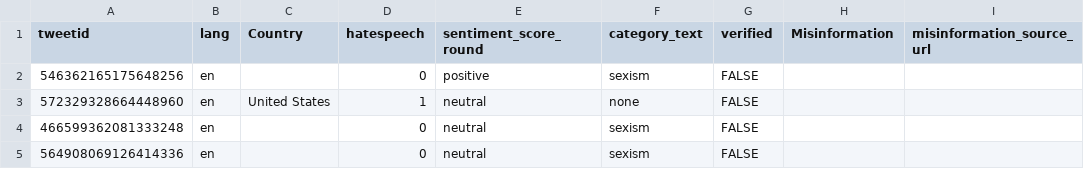
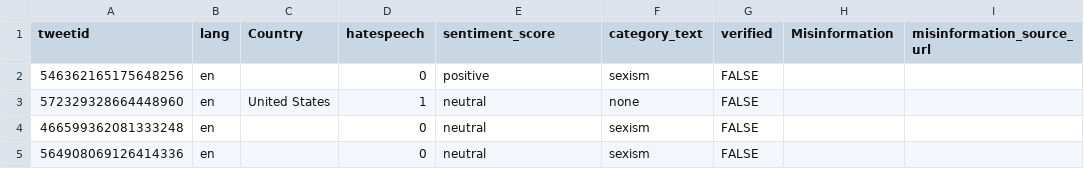
Before and after one commit to Gautamshahi/tweetinfo, a CSV file: data/tweetinfo_data.csv, drawn as a sheet; only a part is shown.

Commit message:
Update tweetinfo_data.csv

```diff
--- a/data/tweetinfo_data.csv
+++ b/data/tweetinfo_data.csv
@@ -1,2 +1,2 @@
-tweetid,lang,Country,hatespeech,sentiment_score_round,category_text,verified,Misinformation,misinformation_source_url
+tweetid,lang,Country,hatespeech,sentiment_score,category_text,verified,Misinformation,misinformation_source_url
 546362165175648256,en,,0,positive,sexism,FALSE,,
```
